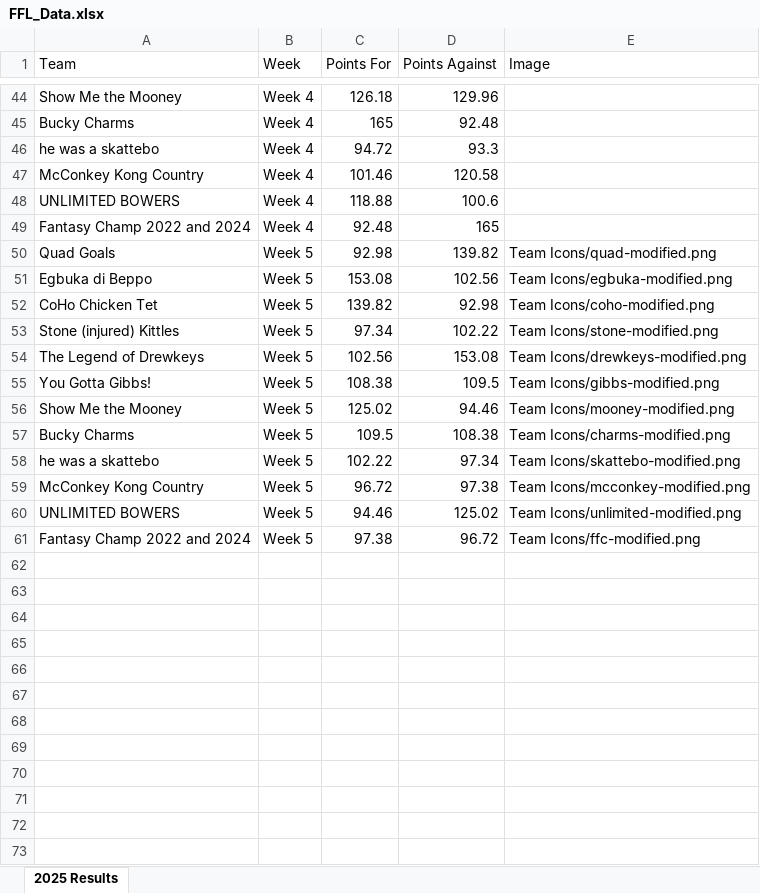
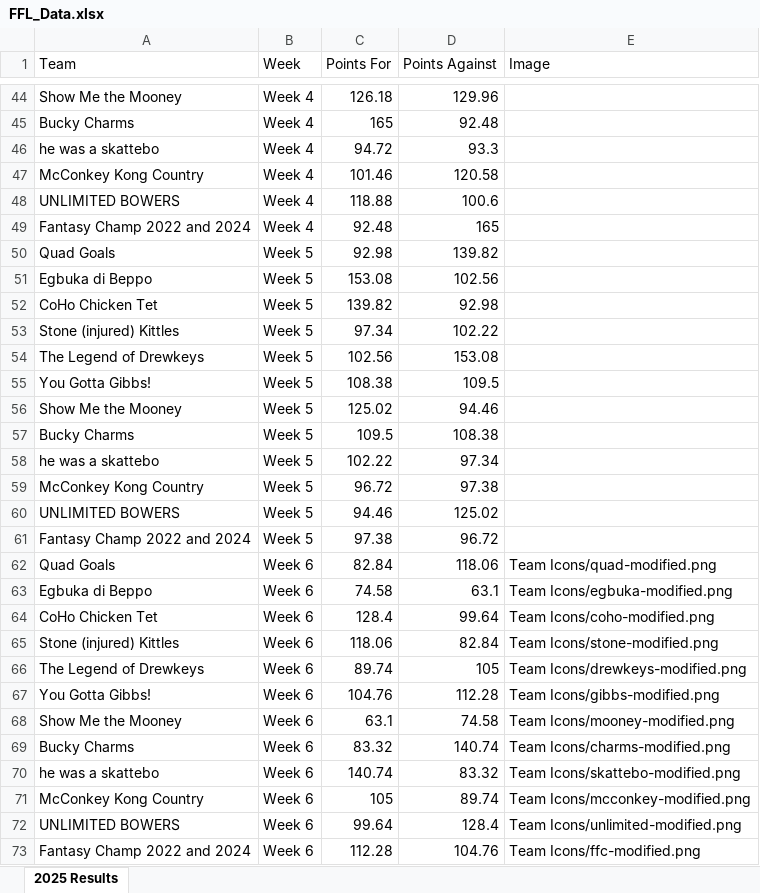
Before and after one commit to edenaxe/FFL-Dash-2025, an Excel workbook: FFL_Data.xlsx, sheet 2025 Results, drawn as a sheet; only a part is shown, gaps mark what is left out; values as stored, in another font and other column widths than the file's, no borders; the diff names each change by its address in the sheet, - before the commit and + after, or states it on an @@ line.

Commit message:
Week 6 results

```diff
--- a/FFL_Data.xlsx (sheet 2025 Results)
+++ b/FFL_Data.xlsx (sheet 2025 Results)
-E50 (Image): Team Icons/quad-modified.png
+E50 (Image): (empty)
-E51 (Image): Team Icons/egbuka-modified.png
+E51 (Image): (empty)
-E52 (Image): Team Icons/coho-modified.png
+E52 (Image): (empty)
-E53 (Image): Team Icons/stone-modified.png
+E53 (Image): (empty)
-E54 (Image): Team Icons/drewkeys-modified.png
+E54 (Image): (empty)
-E55 (Image): Team Icons/gibbs-modified.png
+E55 (Image): (empty)
-E56 (Image): Team Icons/mooney-modified.png
+E56 (Image): (empty)
-E57 (Image): Team Icons/charms-modified.png
+E57 (Image): (empty)
-E58 (Image): Team Icons/skattebo-modified.png
+E58 (Image): (empty)
-E59 (Image): Team Icons/mcconkey-modified.png
+E59 (Image): (empty)
-E60 (Image): Team Icons/unlimited-modified.png
+E60 (Image): (empty)
-E61 (Image): Team Icons/ffc-modified.png
+E61 (Image): (empty)
+row 62: Quad Goals | Week 6 | 82.84 | 118.06 | Team Icons/quad-modified.png
+row 63: Egbuka di Beppo | Week 6 | 74.58 | 63.1 | Team Icons/egbuka-modified.png
+row 64: CoHo Chicken Tet | Week 6 | 128.4 | 99.64 | Team Icons/coho-modified.png
+row 65: Stone (injured) Kittles | Week 6 | 118.06 | 82.84 | Team Icons/stone-modified.png
+row 66: The Legend of Drewkeys | Week 6 | 89.74 | 105 | Team Icons/drewkeys-modified.png
+row 67: You Gotta Gibbs! | Week 6 | 104.76 | 112.28 | Team Icons/gibbs-modified.png
+row 68: Show Me the Mooney | Week 6 | 63.1 | 74.58 | Team Icons/mooney-modified.png
+row 69: Bucky Charms | Week 6 | 83.32 | 140.74 | Team Icons/charms-modified.png
+row 70: he was a skattebo | Week 6 | 140.74 | 83.32 | Team Icons/skattebo-modified.png
+row 71: McConkey Kong Country | Week 6 | 105 | 89.74 | Team Icons/mcconkey-modified.png
+row 72: UNLIMITED BOWERS | Week 6 | 99.64 | 128.4 | Team Icons/unlimited-modified.png
+row 73: Fantasy Champ 2022 and 2024 | Week 6 | 112.28 | 104.76 | Team Icons/ffc-modified.png
```
